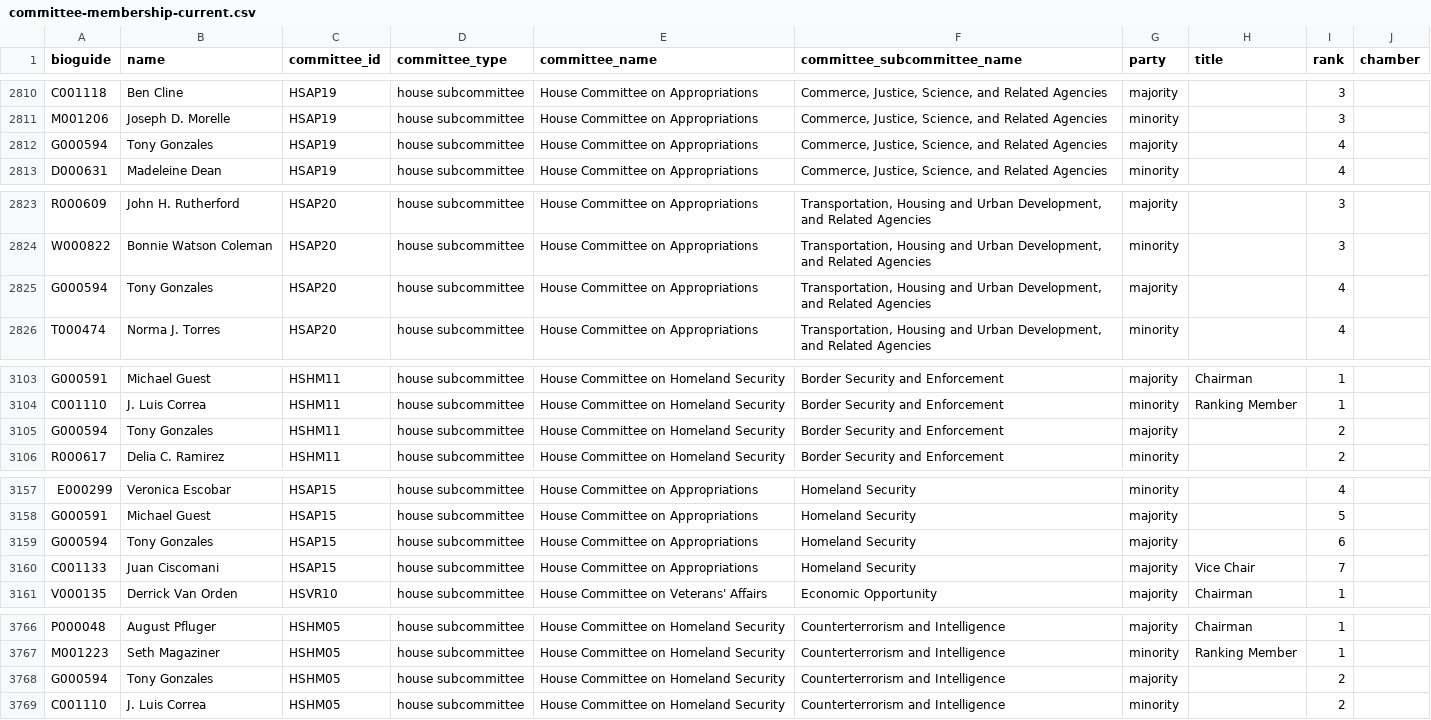
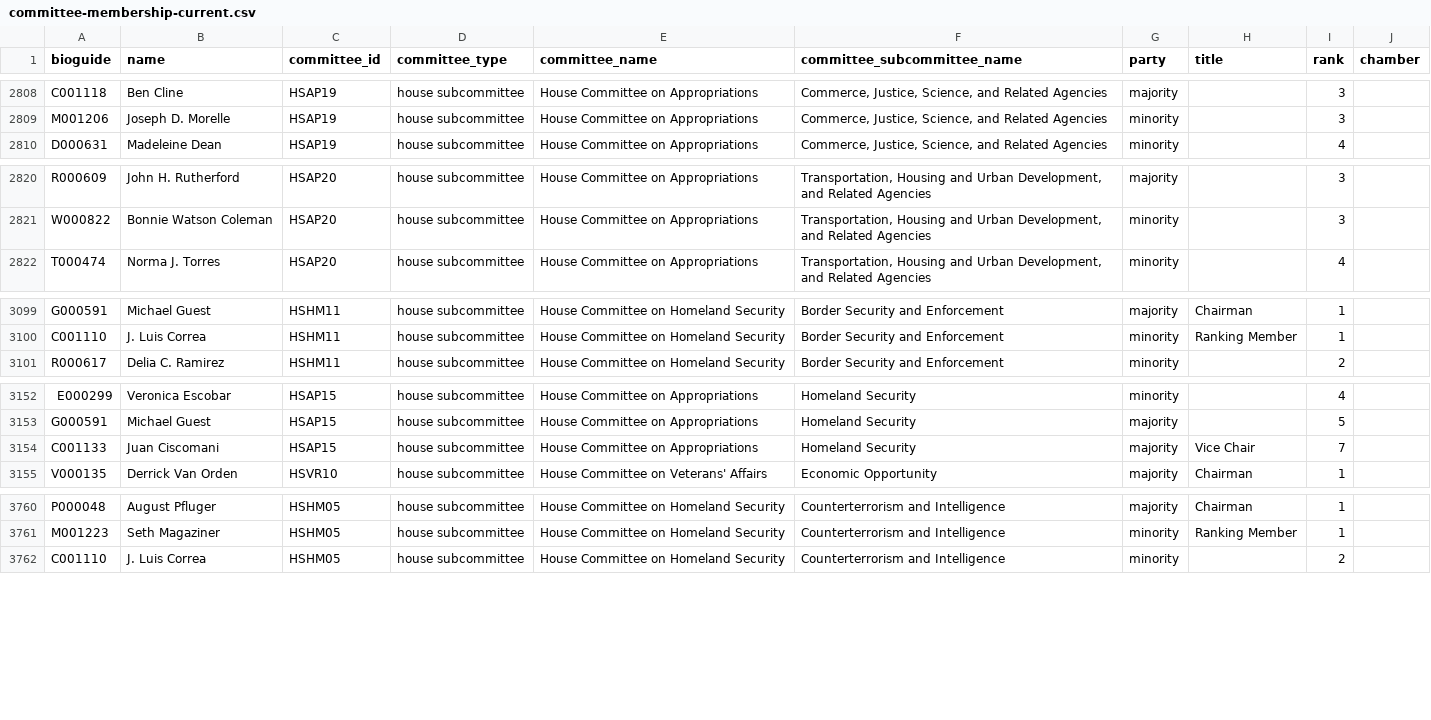
Before and after one commit to unitedstates/congress-legislators, a CSV file: committee-membership-current.csv, drawn as a sheet; only a part is shown, gaps mark what is left out; the diff covers the shown part only; the diff names each change by its address in the sheet, - before the commit and + after, or states it on an @@ line.

```diff
--- a/committee-membership-current.csv
+++ b/committee-membership-current.csv
-row 2812: G000594 | Tony Gonzales | HSAP19 | house subcommittee | House Committee on Appropriations | Commerce, Justice, Science, and Related Agencies | majority |  | 4
-row 2825: G000594 | Tony Gonzales | HSAP20 | house subcommittee | House Committee on Appropriations | Transportation, Housing and Urban Development, and Related Agencies | majority |  | 4
-row 3105: G000594 | Tony Gonzales | HSHM11 | house subcommittee | House Committee on Homeland Security | Border Security and Enforcement | majority |  | 2
-row 3159: G000594 | Tony Gonzales | HSAP15 | house subcommittee | House Committee on Appropriations | Homeland Security | majority |  | 6
-row 3768: G000594 | Tony Gonzales | HSHM05 | house subcommittee | House Committee on Homeland Security | Counterterrorism and Intelligence | majority |  | 2
```
Also changed, not shown: 2 removed rows elsewhere in this file, legislators-current.csv, legislators-district-offices.csv, 11 other files.
